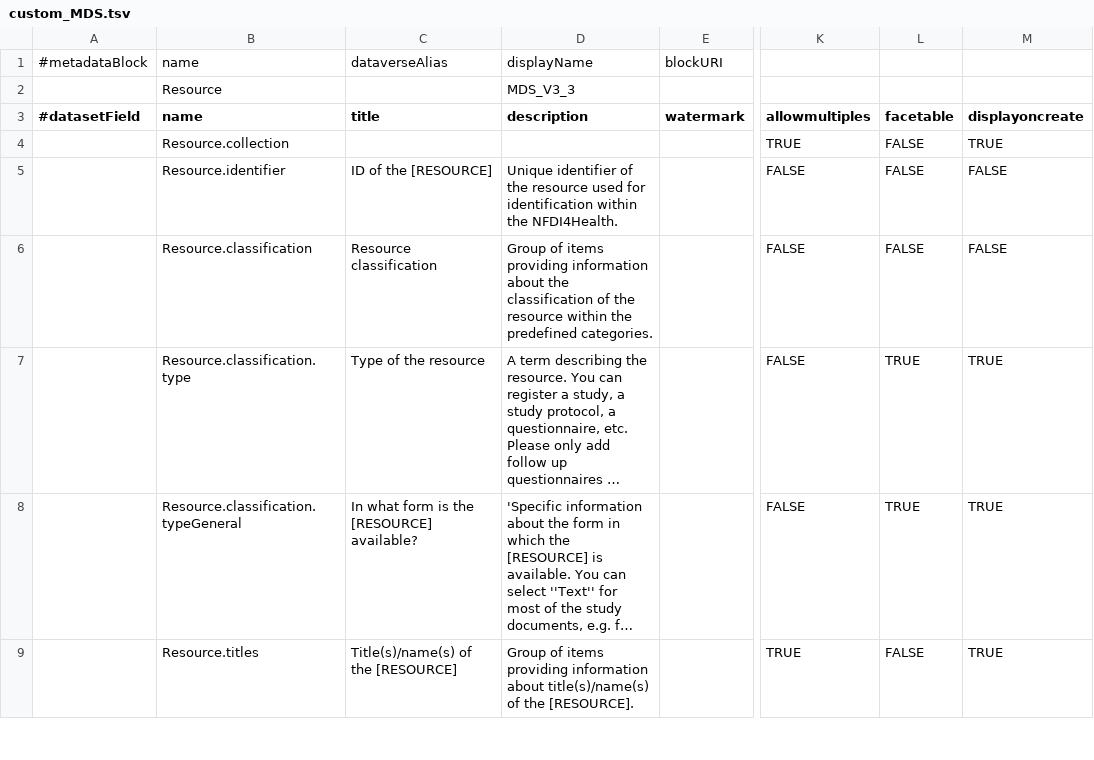
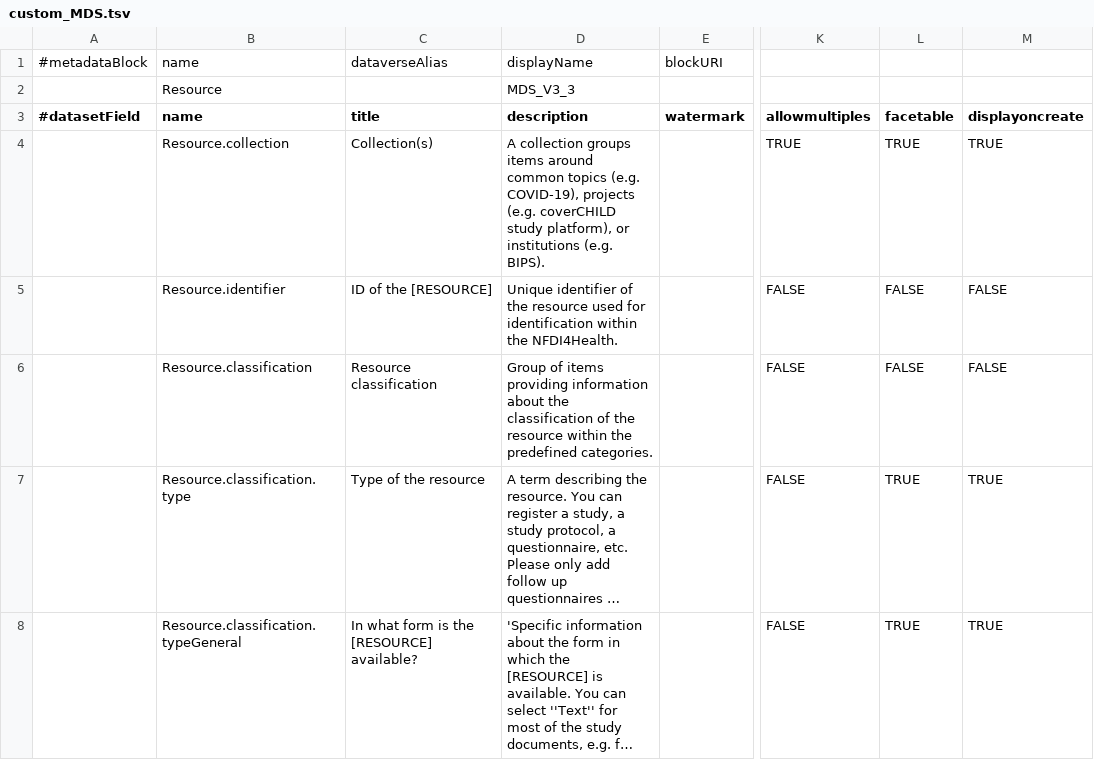
Before and after one commit to nfdi4health/csh-deployment, a TSV file: k8s/dataverse/persona/nfdi4health/metadatablocks/custom_MDS.tsv, drawn as a sheet; only a part is shown, gaps mark what is left out; the shorter side is filled out with more unchanged rows; long unchanged cells end in …; the diff names each change by its address in the sheet, - before the commit and + after, or states it on an @@ line.

Commit message:
feat(k8s.dataverse): make Resource.collection facetable

```diff
--- a/k8s/dataverse/persona/nfdi4health/metadatablocks/custom_MDS.tsv
+++ b/k8s/dataverse/persona/nfdi4health/metadatablocks/custom_MDS.tsv
-C4 (title): (empty)
+C4 (title): Collection(s)
-D4 (description): (empty)
+D4 (description): A collection groups items around common topics (e.g. COVID-19), projects (e.g. coverCHILD study platform), or institutions (e.g. BIPS).
-L4 (facetable): FALSE
+L4 (facetable): TRUE
```
